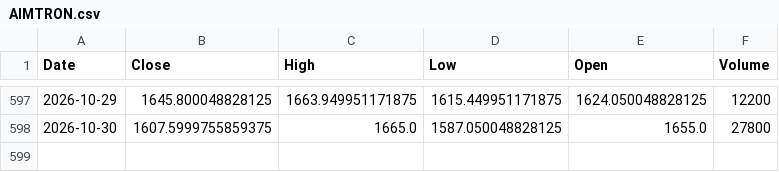
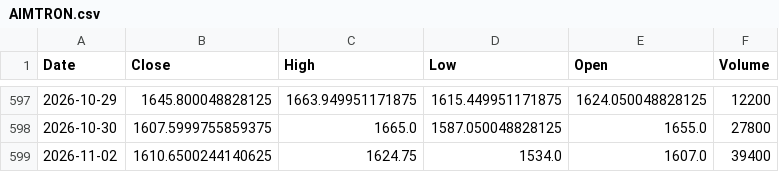
Before and after one commit to bashiransarimaximo/BashirStockAnalysis, a CSV file: market_data/raw/equity/AIMTRON.csv, drawn as a sheet; only a part is shown, gaps mark what is left out.

```diff
--- a/market_data/raw/equity/AIMTRON.csv
+++ b/market_data/raw/equity/AIMTRON.csv
@@ -598 +598,2 @@ Date,Close,High,Low,Open,Volume
 2026-10-30,1607.5999755859375,1665.0,1587.050048828125,1655.0,27800
+2026-11-02,1610.6500244140625,1624.75,1534.0,1607.0,39400
```
Also changed, not shown: market_data/metadata/update_log.csv, market_data/raw/equity/TAC.csv, 5 other files.
